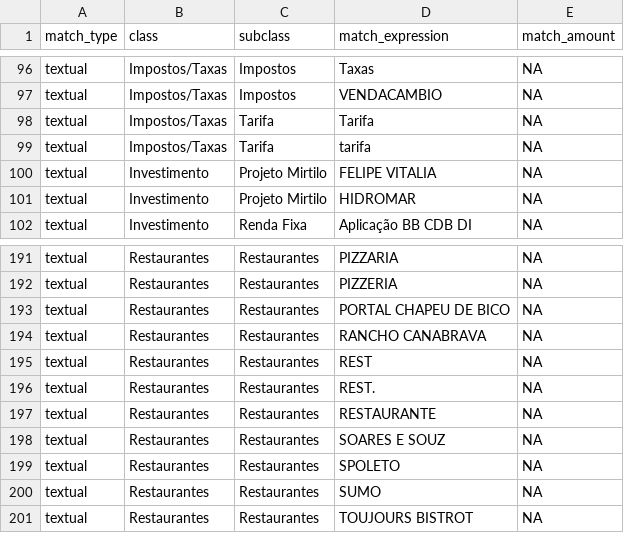
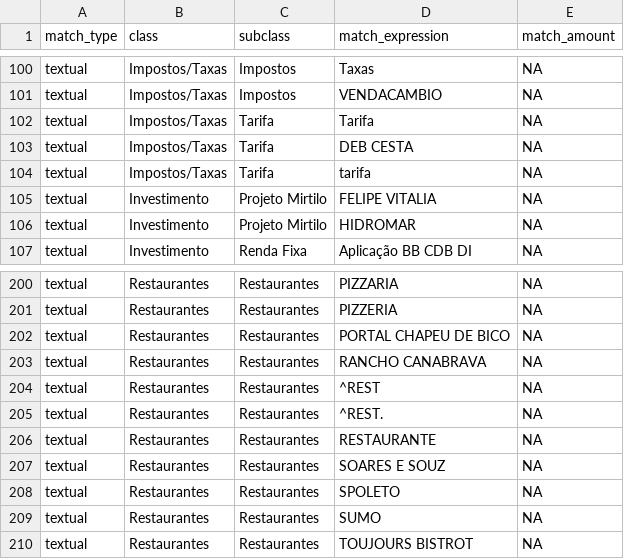
Before and after one commit to avitaliano/budgeting, a CSV file: classes.csv, drawn as a sheet; only a part is shown, gaps mark what is left out; the diff covers the shown part only.

```diff
--- a/classes.csv
+++ b/classes.csv
@@ -98,2 +102,3 @@
 "textual";"Impostos/Taxas";"Tarifa";"Tarifa";NA
+"textual";"Impostos/Taxas";"Tarifa";"DEB CESTA";NA
 "textual";"Impostos/Taxas";"Tarifa";"tarifa";NA
@@ -194,4 +203,4 @@
 "textual";"Restaurantes";"Restaurantes";"RANCHO CANABRAVA";NA
-"textual";"Restaurantes";"Restaurantes";"REST ";NA
-"textual";"Restaurantes";"Restaurantes";"REST.";NA
+"textual";"Restaurantes";"Restaurantes";"^REST ";NA
+"textual";"Restaurantes";"Restaurantes";"^REST.";NA
 "textual";"Restaurantes";"Restaurantes";"RESTAURANTE";NA
```
Also changed, not shown: 8 added rows and 2 edited cells elsewhere in this file, 1 other file.
